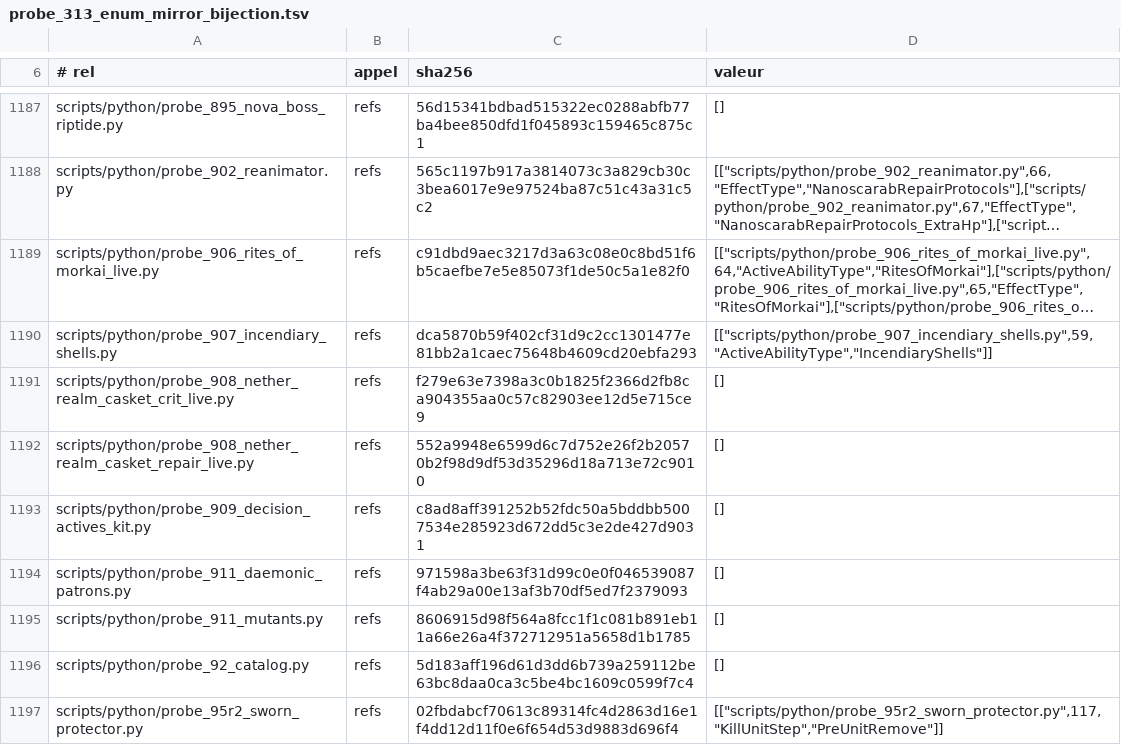
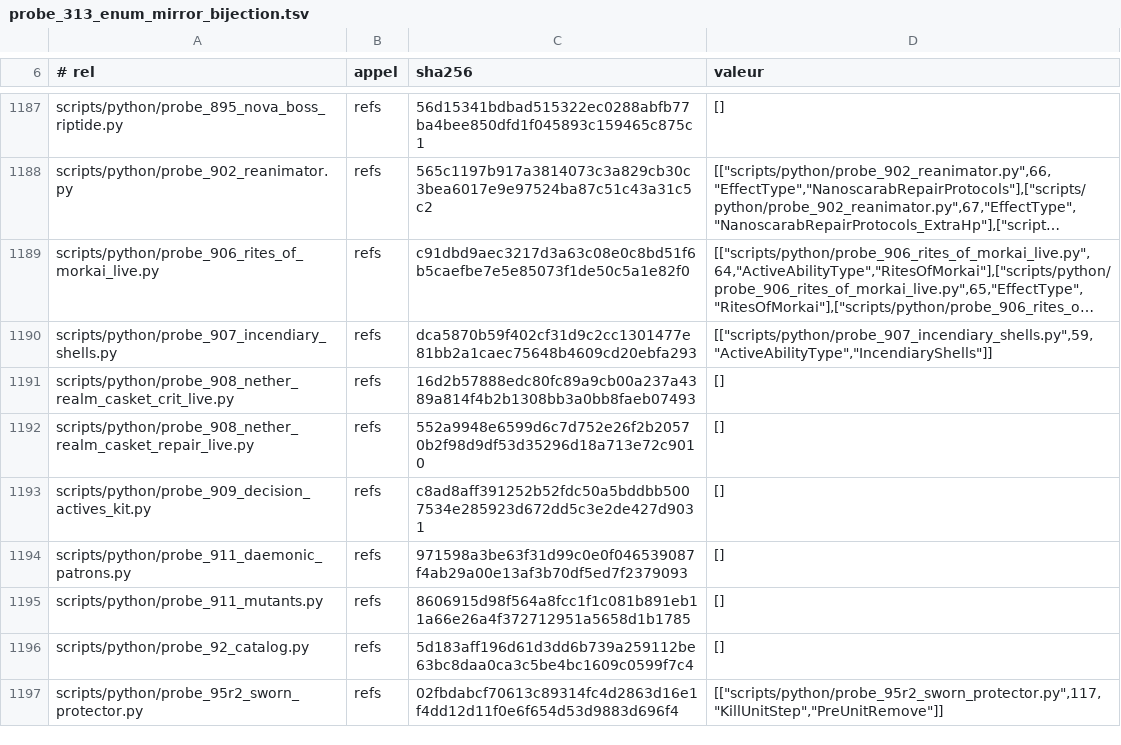
Before and after one commit to NicolasVautrin/tacticus-tools, a TSV file: scripts/cliquets-cache/probe_313_enum_mirror_bijection.tsv, drawn as a sheet; only a part is shown, gaps mark what is left out; long unchanged cells end in …; the diff names each change by its address in the sheet, - before the commit and + after, or states it on an @@ line.

```diff
--- a/scripts/cliquets-cache/probe_313_enum_mirror_bijection.tsv
+++ b/scripts/cliquets-cache/probe_313_enum_mirror_bijection.tsv
-C1191 (sha256): f279e63e7398a3c0b1825f2366d2fb8ca904355aa0c57c82903ee12d5e715ce9
+C1191 (sha256): 16d2b57888edc80fc89a9cb00a237a4389a814f4b2b1308bb3a0bb8faeb07493
```
